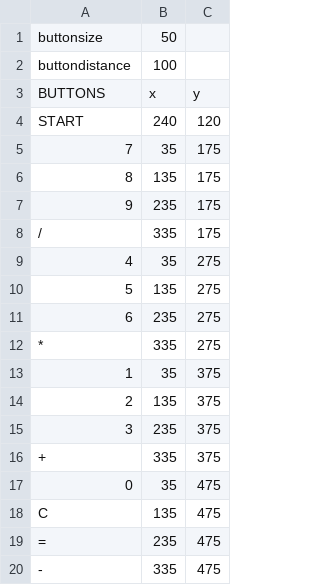
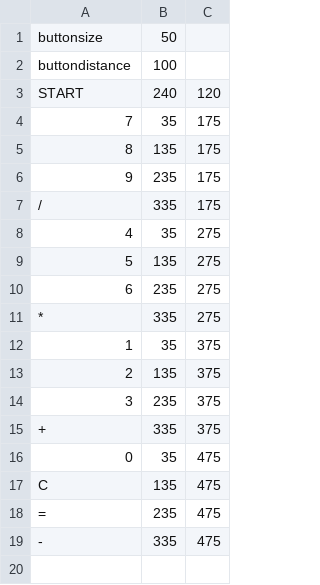
Before and after one commit to shamoji7/HumanInterface, a CSV file: calculator/buttons.csv, drawn as a sheet.

```diff
--- a/calculator/buttons.csv
+++ b/calculator/buttons.csv
@@ -2,3 +2,2 @@ buttonsize,50
 buttondistance,100
-BUTTONS,x,y
 START,240,120
```
Also changed, not shown: 9 other files.
